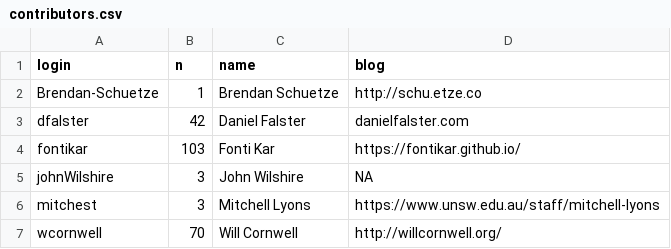
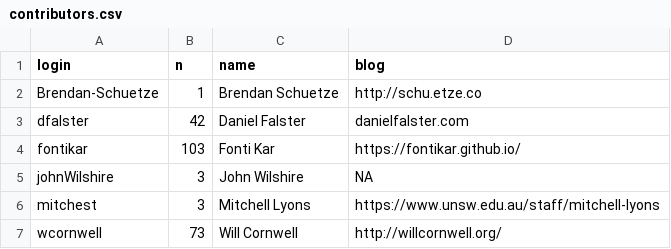
Before and after one commit to nicercode/EnvironmentalComputing, a CSV file: contributors.csv, drawn as a sheet.

```diff
--- a/contributors.csv
+++ b/contributors.csv
@@ -6,2 +6,2 @@ johnWilshire,3,John Wilshire,NA
 mitchest,3,Mitchell Lyons,https://www.unsw.edu.au/staff/mitchell-lyons
-wcornwell,70,Will Cornwell,http://willcornwell.org/
+wcornwell,73,Will Cornwell,http://willcornwell.org/
```
Also changed, not shown: 7 other files.
